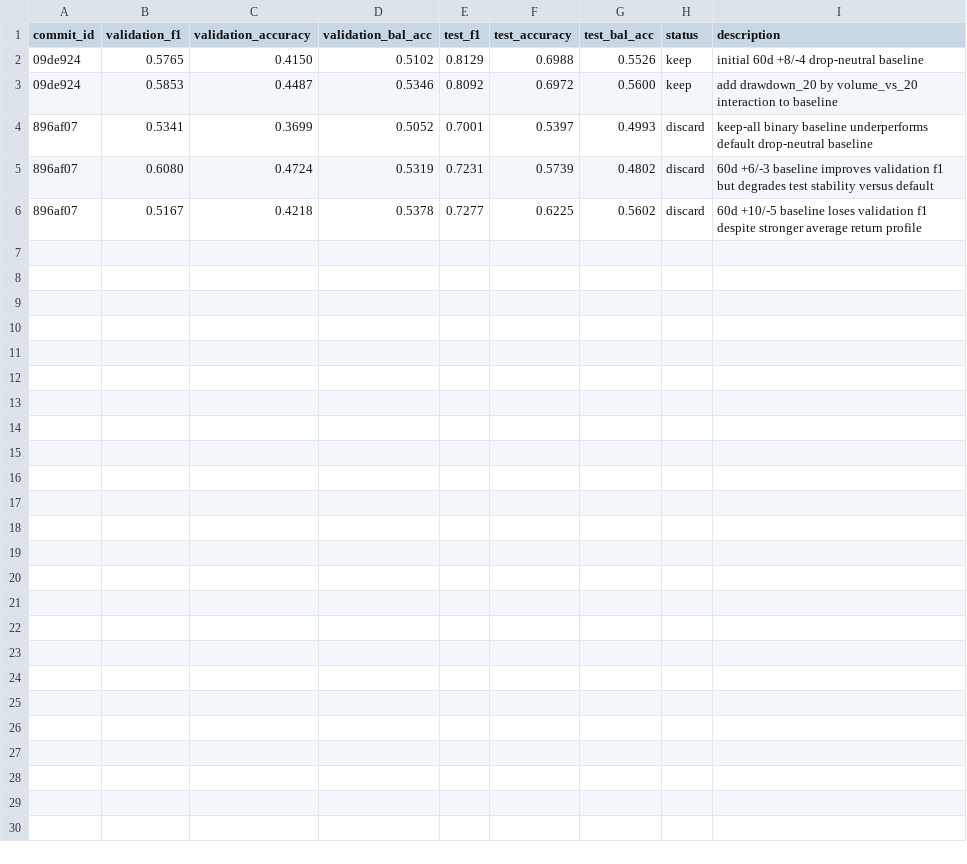
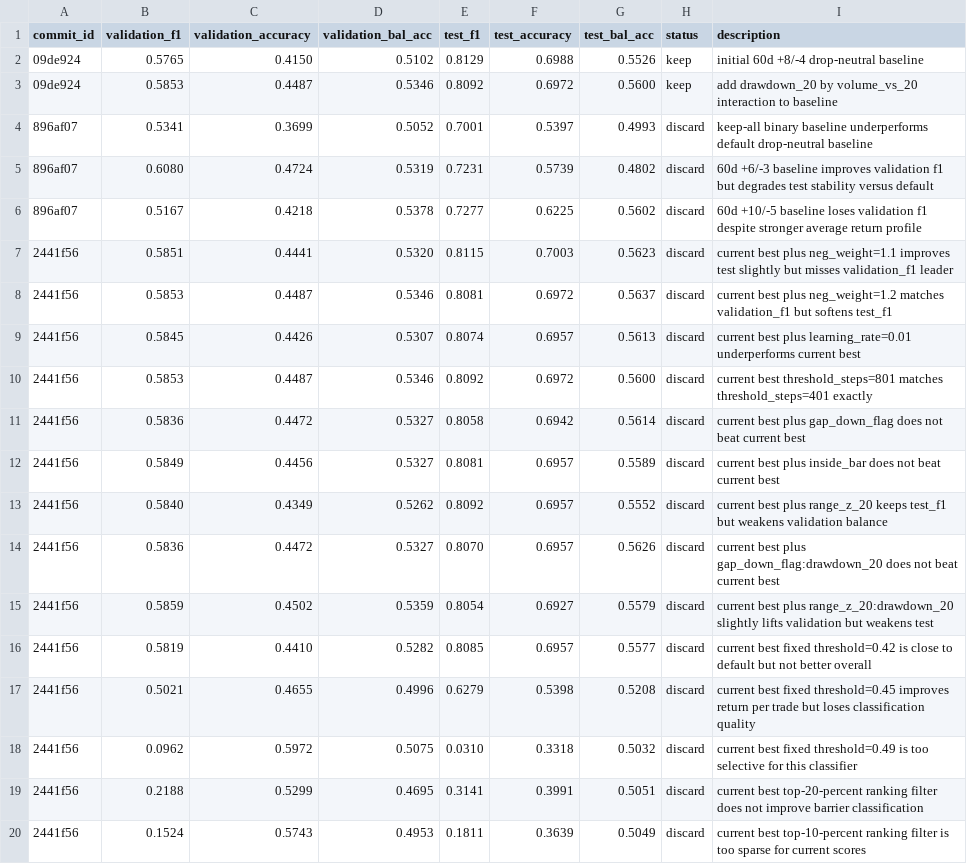
Before and after one commit to kaichieh/gld-swing-entry, a TSV file: results.tsv, drawn as a sheet.

Commit message:
Complete current-best follow-up tasks

```diff
--- a/results.tsv
+++ b/results.tsv
@@ -6 +6,15 @@ commit_id	validation_f1	validation_accuracy	validation_bal_acc	test_f1	test_accu
 896af07	0.5167	0.4218	0.5378	0.7277	0.6225	0.5602	discard	60d +10/-5 baseline loses validation f1 despite stronger average return profile
+2441f56	0.5851	0.4441	0.5320	0.8115	0.7003	0.5623	discard	current best plus neg_weight=1.1 improves test slightly but misses validation_f1 leader
+2441f56	0.5853	0.4487	0.5346	0.8081	0.6972	0.5637	discard	current best plus neg_weight=1.2 matches validation_f1 but softens test_f1
+2441f56	0.5845	0.4426	0.5307	0.8074	0.6957	0.5613	discard	current best plus learning_rate=0.01 underperforms current best
+2441f56	0.5853	0.4487	0.5346	0.8092	0.6972	0.5600	discard	current best threshold_steps=801 matches threshold_steps=401 exactly
+2441f56	0.5836	0.4472	0.5327	0.8058	0.6942	0.5614	discard	current best plus gap_down_flag does not beat current best
+2441f56	0.5849	0.4456	0.5327	0.8081	0.6957	0.5589	discard	current best plus inside_bar does not beat current best
+2441f56	0.5840	0.4349	0.5262	0.8092	0.6957	0.5552	discard	current best plus range_z_20 keeps test_f1 but weakens validation balance
+2441f56	0.5836	0.4472	0.5327	0.8070	0.6957	0.5626	discard	current best plus gap_down_flag:drawdown_20 does not beat current best
+2441f56	0.5859	0.4502	0.5359	0.8054	0.6927	0.5579	discard	current best plus range_z_20:drawdown_20 slightly lifts validation but weakens test
+2441f56	0.5819	0.4410	0.5282	0.8085	0.6957	0.5577	discard	current best fixed threshold=0.42 is close to default but not better overall
+2441f56	0.5021	0.4655	0.4996	0.6279	0.5398	0.5208	discard	current best fixed threshold=0.45 improves return per trade but loses classification quality
+2441f56	0.0962	0.5972	0.5075	0.0310	0.3318	0.5032	discard	current best fixed threshold=0.49 is too selective for this classifier
+2441f56	0.2188	0.5299	0.4695	0.3141	0.3991	0.5051	discard	current best top-20-percent ranking filter does not improve barrier classification
+2441f56	0.1524	0.5743	0.4953	0.1811	0.3639	0.5049	discard	current best top-10-percent ranking filter is too sparse for current scores
```
Also changed, not shown: 2 other files.
